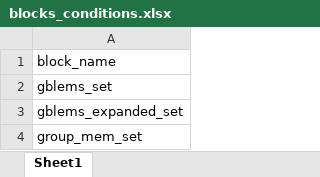
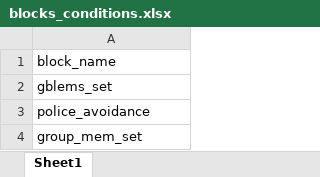
Before and after one commit to ryanetracy/pol_meta1, an Excel workbook: blocks_conditions.xlsx, sheet Sheet1, drawn as a sheet; values as stored, in another font and other column widths than the file's, no borders; the diff names each change by its address in the sheet, - before the commit and + after, or states it on an @@ line.

Commit message:
fixing blocks_conditions.xlsx bug

```diff
--- a/blocks_conditions.xlsx (sheet Sheet1)
+++ b/blocks_conditions.xlsx (sheet Sheet1)
-A3: gblems_expanded_set
+A3: police_avoidance
```
Also changed, not shown: 1 other file.
